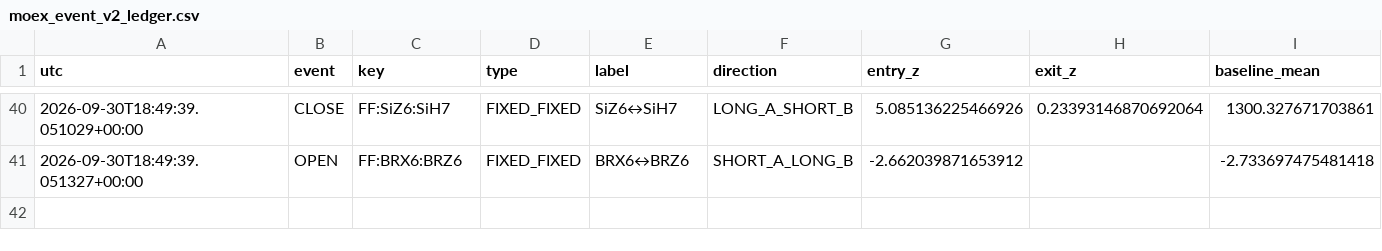
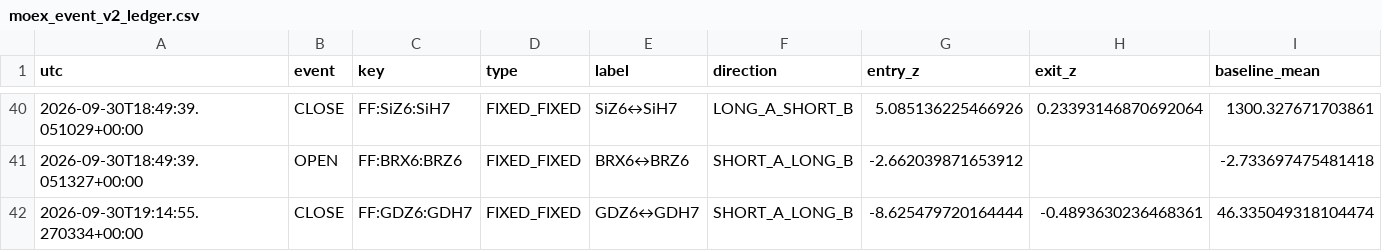
Before and after one commit to actforfoto-rgb/ETRN, a CSV file: NORM_LAB/ARBITRAGE_RADAR/production/event_state/moex_event_v2_ledger.csv, drawn as a sheet; only a part is shown, gaps mark what is left out; rows hold the shown columns only; the diff names each change by its address in the sheet, - before the commit and + after, or states it on an @@ line.

```diff
--- a/NORM_LAB/ARBITRAGE_RADAR/production/event_state/moex_event_v2_ledger.csv
+++ b/NORM_LAB/ARBITRAGE_RADAR/production/event_state/moex_event_v2_ledger.csv
+row 42: 2026-09-30T19:14:55.270334+00:00 | CLOSE | FF:GDZ6:GDH7 | FIXED_FIXED | GDZ6↔GDH7 | SHORT_A_LONG_B | -8.625479720164444 | -0.4893630236468361 | 46.335049318104474
```
Also changed, not shown: NORM_LAB/ARBITRAGE_RADAR/production/event_state/moex_calendar_page_universe_timeseries.csv, NORM_LAB/ARBITRAGE_RADAR/production/event_state/op_gate_okx_maker_v2_timeseries.csv, 14 other files.
